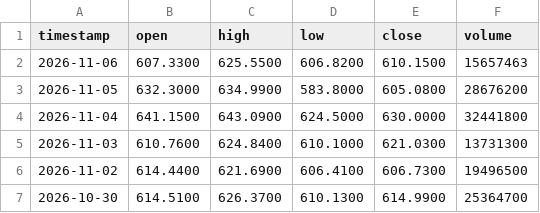
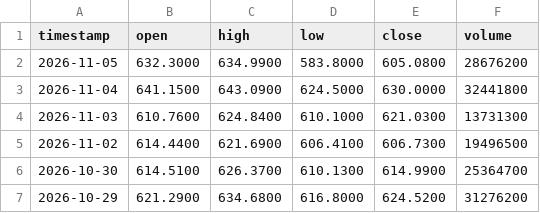
Before and after one commit to gab00/lehrgeld-kurse, a CSV file: data/META.csv, drawn as a sheet; only a part is shown; the shorter side is filled out with more unchanged rows; the diff names each change by its address in the sheet, - before the commit and + after, or states it on an @@ line.

```diff
--- a/data/META.csv
+++ b/data/META.csv
-row 2: 2026-11-06 | 607.3300 | 625.5500 | 606.8200 | 610.1500 | 15657463
```
Also changed, not shown: data/AAPL.csv, data/ABBV.csv, 28 other files.
